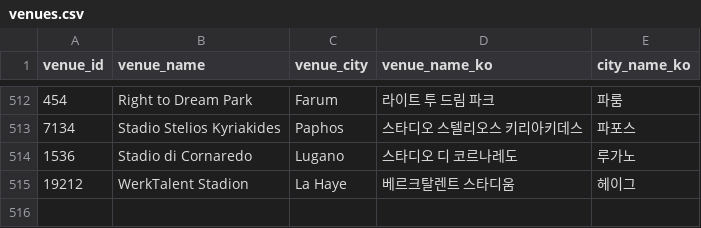
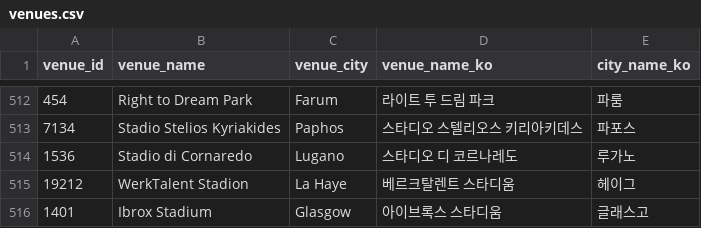
Before and after one commit to bgh1234554/football-obs-backend, a CSV file: src/main/resources/data/venues.csv, drawn as a sheet; only a part is shown, gaps mark what is left out; the diff names each change by its address in the sheet, - before the commit and + after, or states it on an @@ line.

```diff
--- a/src/main/resources/data/venues.csv
+++ b/src/main/resources/data/venues.csv
+row 516: 1401 | Ibrox Stadium | Glasgow | 아이브록스 스타디움 | 글래스고
```
Also changed, not shown: src/main/resources/data/coaches.csv, 1 other file.
